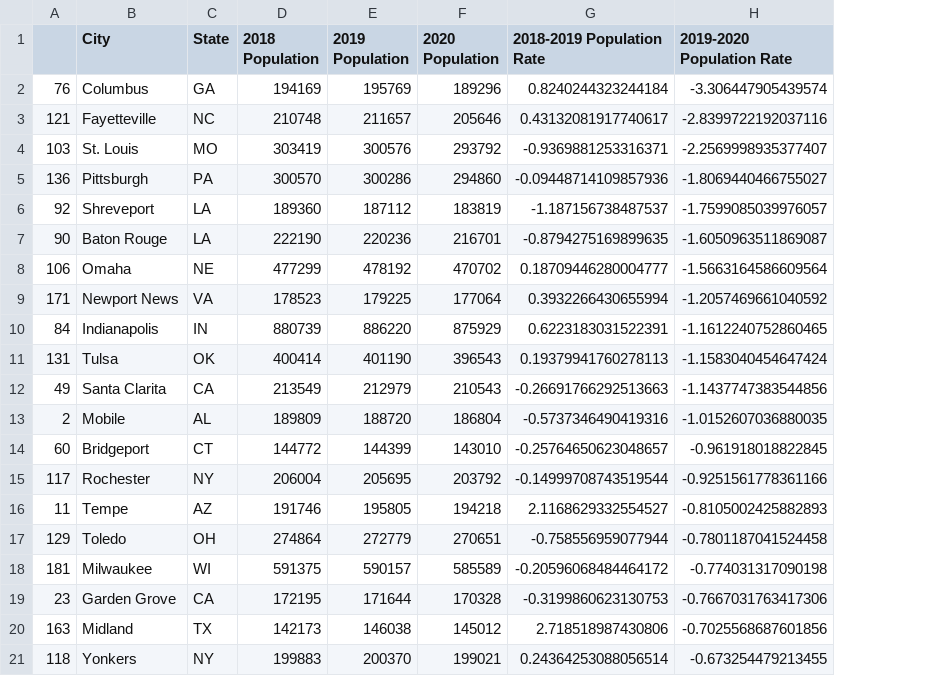
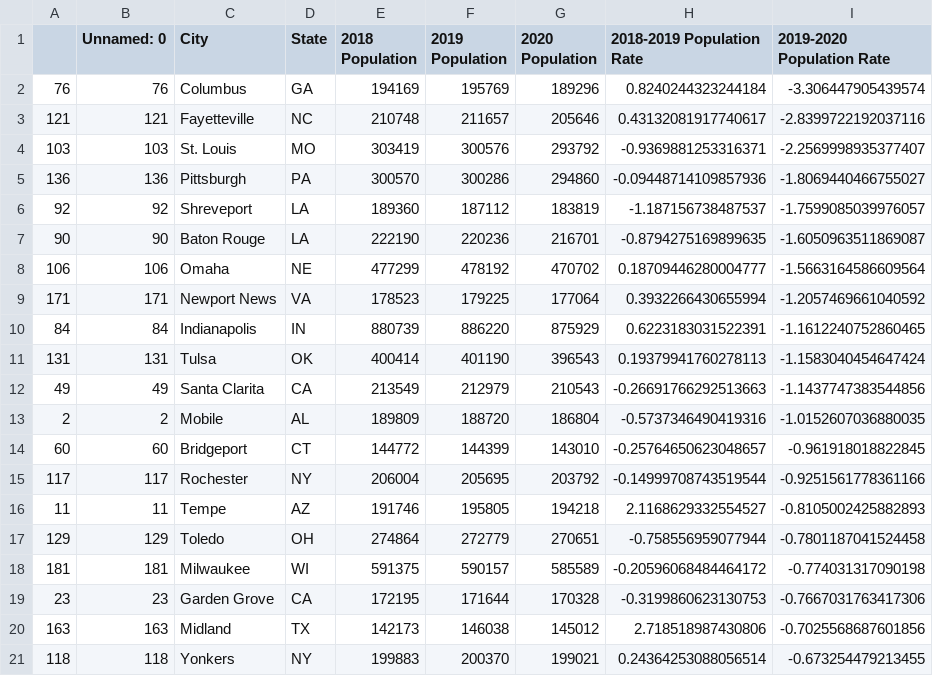
Before and after one commit to stellakk75/HousingMarketCOVID-19Project, a CSV file: CsvFiles/leastchangedpop19-20.csv, drawn as a sheet; only a part is shown; the diff names each change by its address in the sheet, - before the commit and + after, or states it on an @@ line.

```diff
--- a/CsvFiles/leastchangedpop19-20.csv
+++ b/CsvFiles/leastchangedpop19-20.csv
+column B (Unnamed: 0), rows 2-21: 76 | 121 | 103 | 136 | 92 | 90 | 106 | 171 | 84 | 131 | 49 | 2 | 60 | 117 | 11 | 129 | 181 | 23 | 163 | 118
```
Also changed, not shown: 6 other files.
